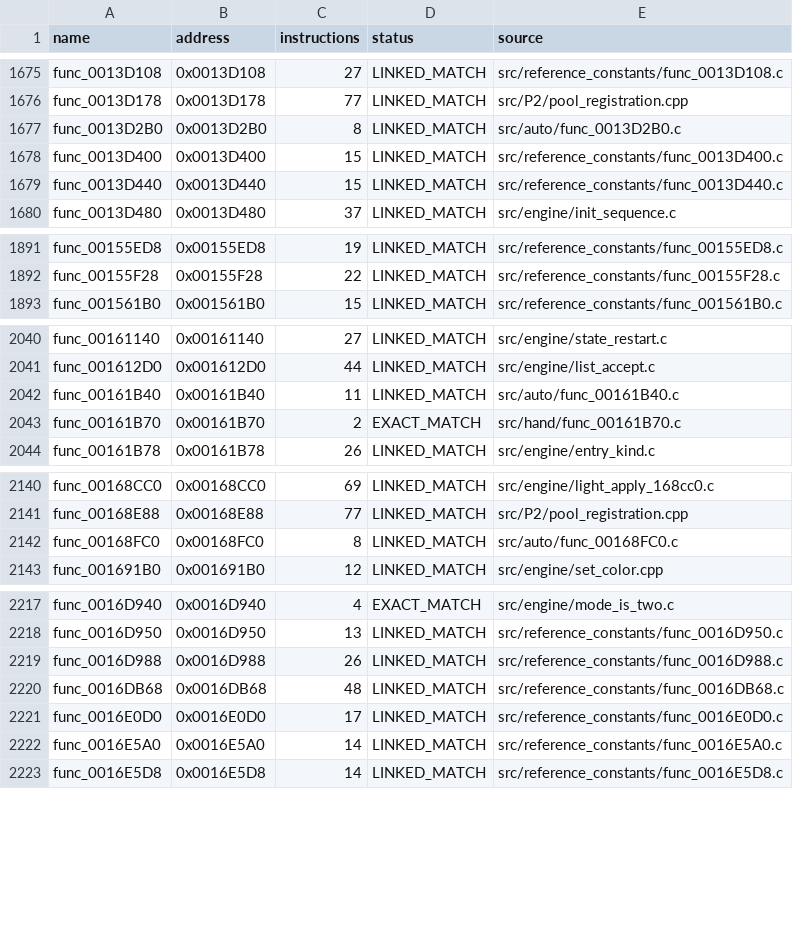
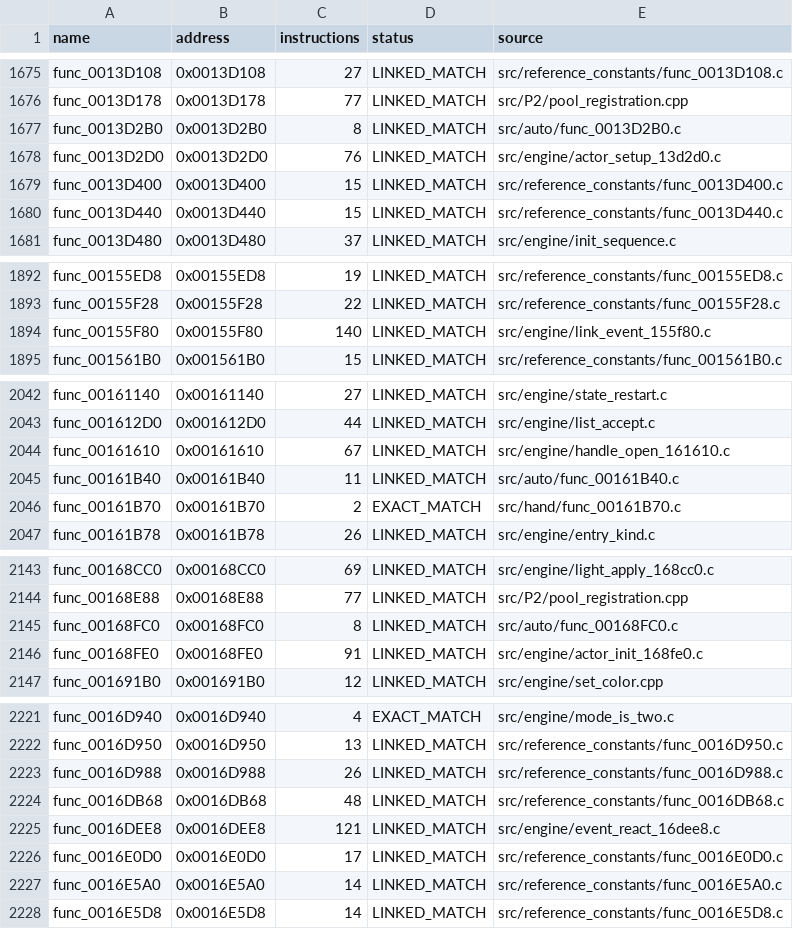
Before and after one commit to NaGaa95/sly3-decomp, a CSV file: config/matched.csv, drawn as a sheet; only a part is shown, gaps mark what is left out; the diff covers the shown part only; the diff names each change by its address in the sheet, - before the commit and + after, or states it on an @@ line.

```diff
--- a/config/matched.csv
+++ b/config/matched.csv
+row 1678: func_0013D2D0 | 0x0013D2D0 | 76 | LINKED_MATCH | src/engine/actor_setup_13d2d0.c
+row 1894: func_00155F80 | 0x00155F80 | 140 | LINKED_MATCH | src/engine/link_event_155f80.c
+row 2044: func_00161610 | 0x00161610 | 67 | LINKED_MATCH | src/engine/handle_open_161610.c
+row 2146: func_00168FE0 | 0x00168FE0 | 91 | LINKED_MATCH | src/engine/actor_init_168fe0.c
+row 2225: func_0016DEE8 | 0x0016DEE8 | 121 | LINKED_MATCH | src/engine/event_react_16dee8.c
```
Also changed, not shown: 2 added rows elsewhere in this file, config/function_overrides.csv, config/functions.csv, 10 other files.
